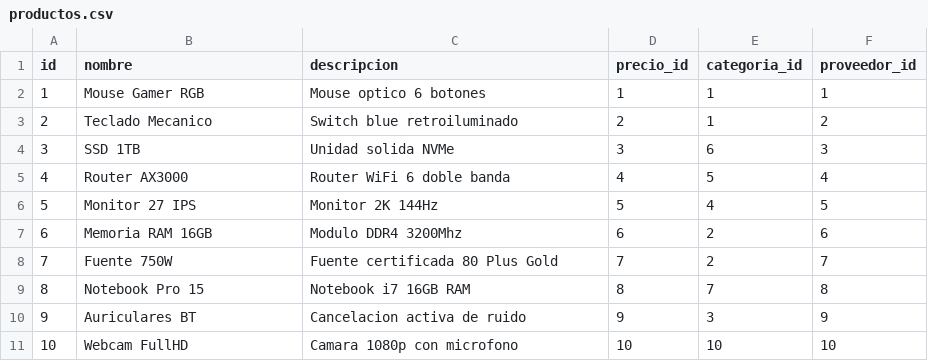
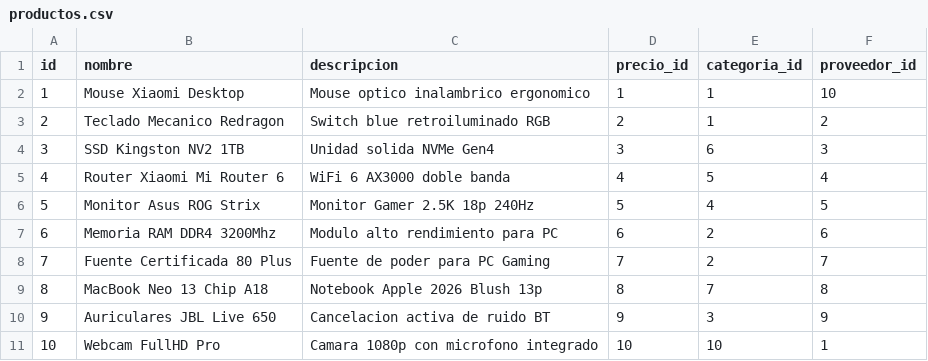
Before and after one commit to CesarGbr/Seminario-Actualizacion-TP1, a CSV file: src/price_manager/migrations/csv/productos.csv, drawn as a sheet.

Commit message:
Reemplazar productos por unos reales
Updated product list with new items and descriptions.

```diff
--- a/src/price_manager/migrations/csv/productos.csv
+++ b/src/price_manager/migrations/csv/productos.csv
@@ -1,11 +1,11 @@
 id,nombre,descripcion,precio_id,categoria_id,proveedor_id
-1,Mouse Gamer RGB,Mouse optico 6 botones,1,1,1
-2,Teclado Mecanico,Switch blue retroiluminado,2,1,2
-3,SSD 1TB,Unidad solida NVMe,3,6,3
-4,Router AX3000,Router WiFi 6 doble banda,4,5,4
-5,Monitor 27 IPS,Monitor 2K 144Hz,5,4,5
-6,Memoria RAM 16GB,Modulo DDR4 3200Mhz,6,2,6
-7,Fuente 750W,Fuente certificada 80 Plus Gold,7,2,7
-8,Notebook Pro 15,Notebook i7 16GB RAM,8,7,8
-9,Auriculares BT,Cancelacion activa de ruido,9,3,9
-10,Webcam FullHD,Camara 1080p con microfono,10,10,10
+1,Mouse Xiaomi Desktop,Mouse optico inalambrico ergonomico,1,1,10
+2,Teclado Mecanico Redragon,Switch blue retroiluminado RGB,2,1,2
+3,SSD Kingston NV2 1TB,Unidad solida NVMe Gen4,3,6,3
+4,Router Xiaomi Mi Router 6,WiFi 6 AX3000 doble banda,4,5,4
+5,Monitor Asus ROG Strix,Monitor Gamer 2.5K 18p 240Hz,5,4,5
+6,Memoria RAM DDR4 3200Mhz,Modulo alto rendimiento para PC,6,2,6
+7,Fuente Certificada 80 Plus,Fuente de poder para PC Gaming,7,2,7
+8,MacBook Neo 13 Chip A18,Notebook Apple 2026 Blush 13p,8,7,8
+9,Auriculares JBL Live 650,Cancelacion activa de ruido BT,9,3,9
+10,Webcam FullHD Pro,Camara 1080p con microfono integrado,10,10,1
```
